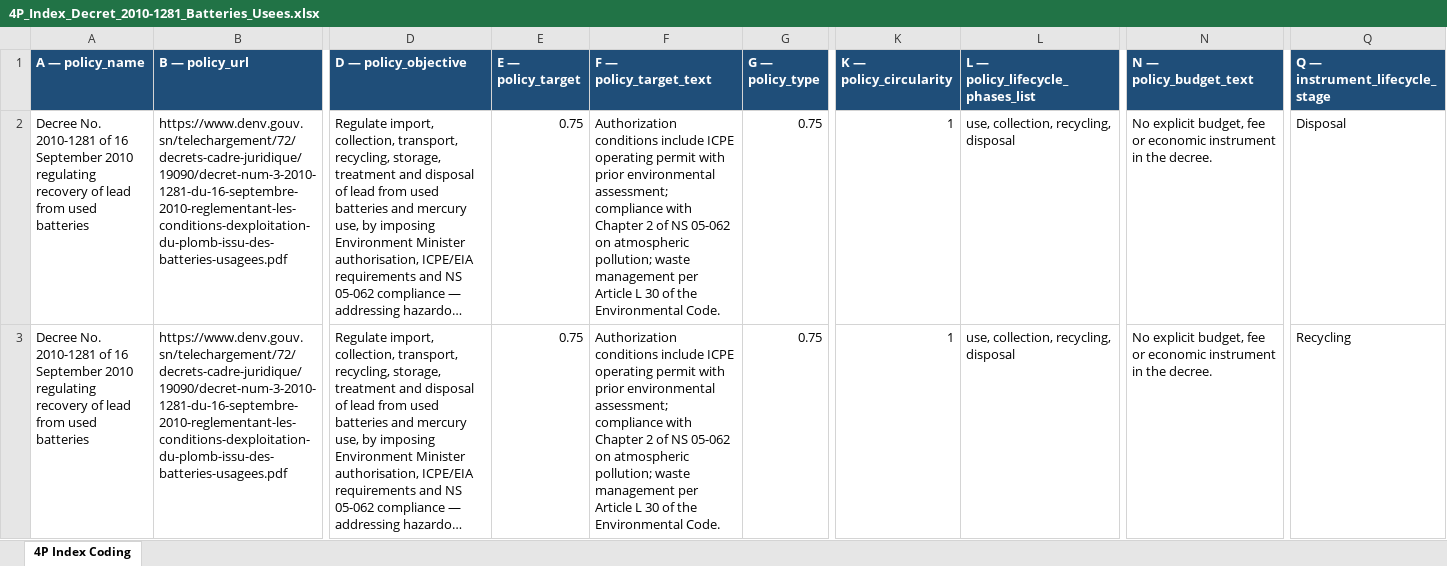
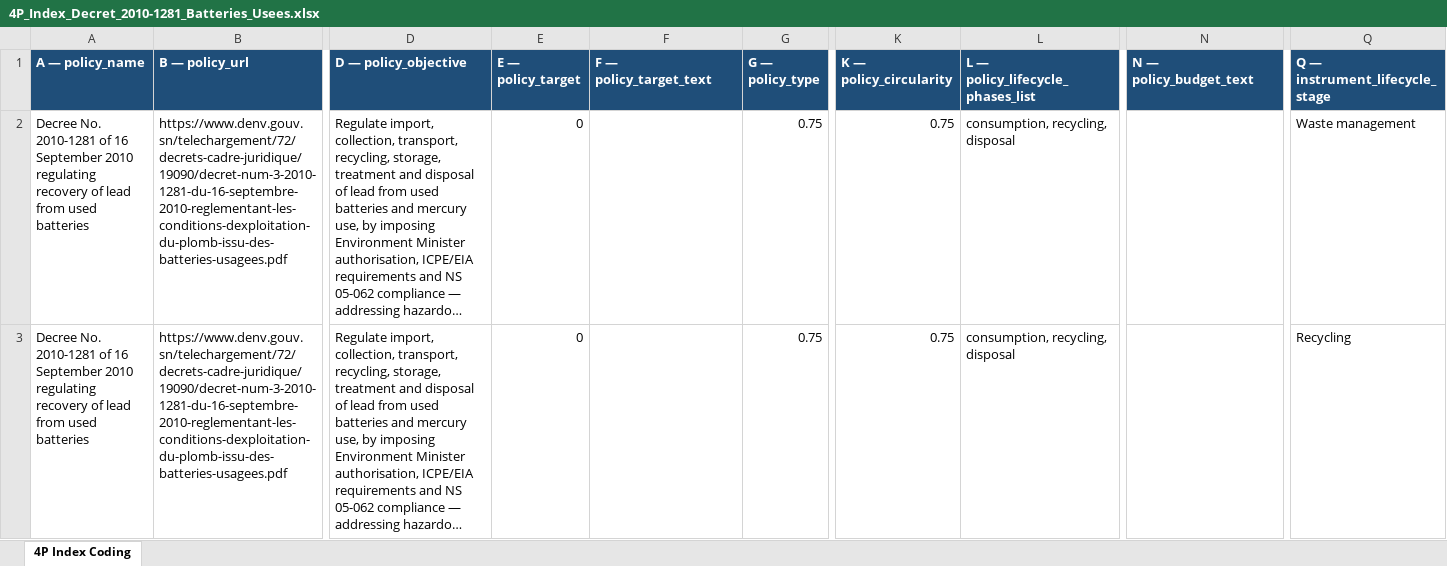
Before and after one commit to shivrain/Thinkswiss, an Excel workbook: 4P_Index_Decret_2010-1281_Batteries_Usees.xlsx, sheet 4P Index Coding, drawn as a sheet; only a part is shown, gaps mark what is left out; long unchanged cells end in …; values as stored, in another font and other column widths than the file's, no borders; the diff covers the shown part only; the diff names each change by its address in the sheet, - before the commit and + after, or states it on an @@ line.

```diff
--- a/4P_Index_Decret_2010-1281_Batteries_Usees.xlsx (sheet 4P Index Coding)
+++ b/4P_Index_Decret_2010-1281_Batteries_Usees.xlsx (sheet 4P Index Coding)
-E2:E3 (E — policy_target): 0.75
+E2:E3 (E — policy_target): 0
-F2:F3 (F — policy_target_text): Authorization conditions include ICPE operating permit with prior environmental assessment; compliance with Chapter 2 of NS 05-062 on atmospheric pollution; waste management per Article L 30 of the Environmental Code.
+F2:F3 (F — policy_target_text): (empty)
-K2:K3 (K — policy_circularity): 1
+K2:K3 (K — policy_circularity): 0.75
-L2:L3 (L — policy_lifecycle_phases_list): use, collection, recycling, disposal
+L2:L3 (L — policy_lifecycle_phases_list): consumption, recycling, disposal
-N2:N3 (N — policy_budget_text): No explicit budget, fee or economic instrument in the decree.
+N2:N3 (N — policy_budget_text): (empty)
-Q2 (Q — instrument_lifecycle_stage): Disposal
+Q2 (Q — instrument_lifecycle_stage): Waste management
```
Also changed, not shown: 11 edited cells elsewhere in this sheet, 4P_Index_Arrete_09311_Huiles_Usees.xlsx, 4P_Index_Decret_2021-1115_CENPOLMAR.xlsx, 3 other files.
